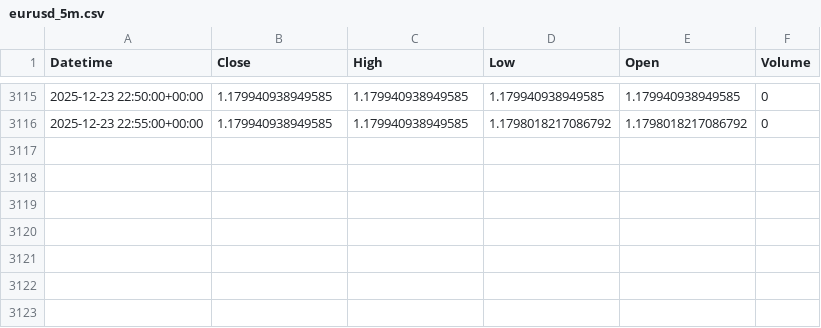
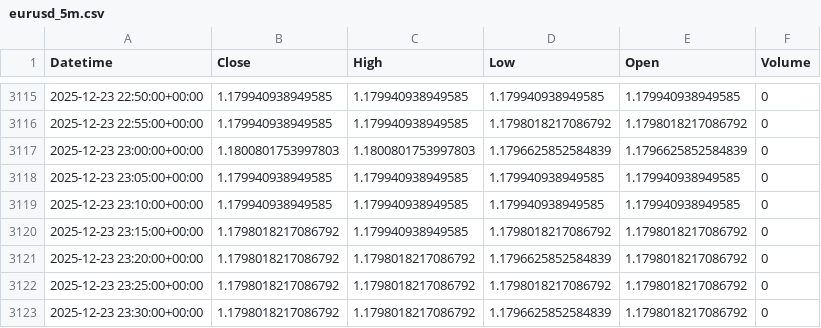
Before and after one commit to jsgaston82/IG-Trading, a CSV file: data/eurusd_5m.csv, drawn as a sheet; only a part is shown, gaps mark what is left out; the diff names each change by its address in the sheet, - before the commit and + after, or states it on an @@ line.

```diff
--- a/data/eurusd_5m.csv
+++ b/data/eurusd_5m.csv
+row 3117: 2025-12-23 23:00:00+00:00 | 1.1800801753997803 | 1.1800801753997803 | 1.1796625852584839 | 1.1796625852584839 | 0
+row 3118: 2025-12-23 23:05:00+00:00 | 1.179940938949585 | 1.179940938949585 | 1.179940938949585 | 1.179940938949585 | 0
+row 3119: 2025-12-23 23:10:00+00:00 | 1.179940938949585 | 1.179940938949585 | 1.179940938949585 | 1.179940938949585 | 0
+row 3120: 2025-12-23 23:15:00+00:00 | 1.1798018217086792 | 1.179940938949585 | 1.1798018217086792 | 1.1798018217086792 | 0
+row 3121: 2025-12-23 23:20:00+00:00 | 1.1798018217086792 | 1.1798018217086792 | 1.1796625852584839 | 1.1798018217086792 | 0
+row 3122: 2025-12-23 23:25:00+00:00 | 1.1798018217086792 | 1.1798018217086792 | 1.1798018217086792 | 1.1798018217086792 | 0
+row 3123: 2025-12-23 23:30:00+00:00 | 1.1798018217086792 | 1.1798018217086792 | 1.1796625852584839 | 1.1798018217086792 | 0
```
